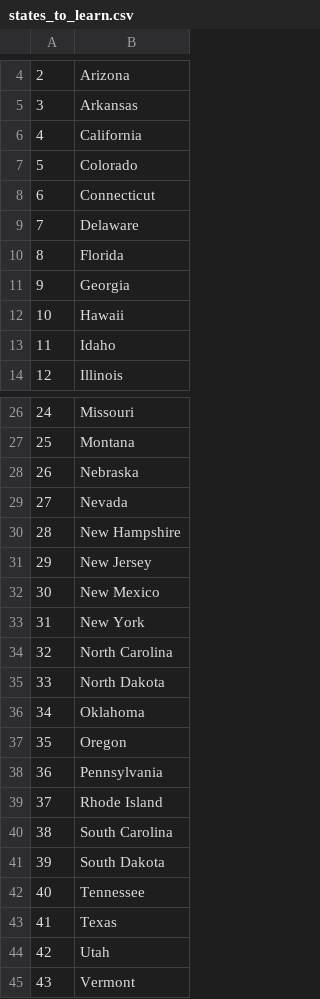
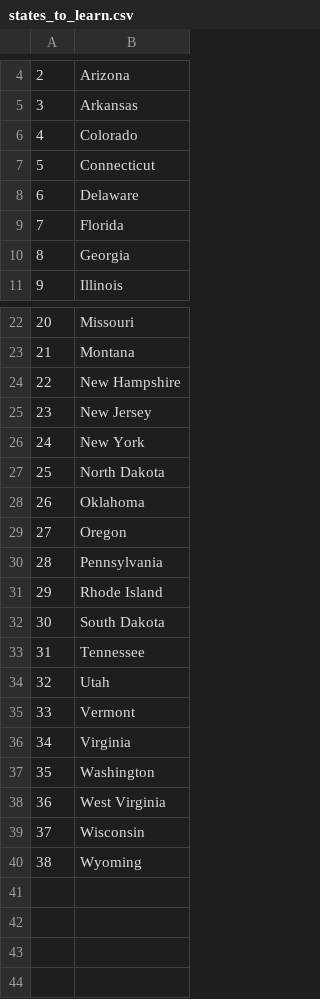
Before and after one commit to giovanigoncalves/python, a CSV file: day025/states_to_learn.csv, drawn as a sheet; only a part is shown, gaps mark what is left out; the shorter side is filled out with more unchanged rows; removed rows and columns are numbered as before the commit, all else as after; the diff covers the shown part only; the diff names each change by its address in the sheet, - before the commit and + after, or states it on an @@ line.

```diff
--- a/day025/states_to_learn.csv
+++ b/day025/states_to_learn.csv
-row 6: 4 | California
@@ column A renumbered from row 6 down @@
-row 12: 10 | Hawaii
-row 13: 11 | Idaho
-row 28: 26 | Nebraska
-row 29: 27 | Nevada
-row 32: 30 | New Mexico
-row 34: 32 | North Carolina
-row 40: 38 | South Carolina
-row 43: 41 | Texas
```
Also changed, not shown: 1 removed row elsewhere in this file, 3 other files.
